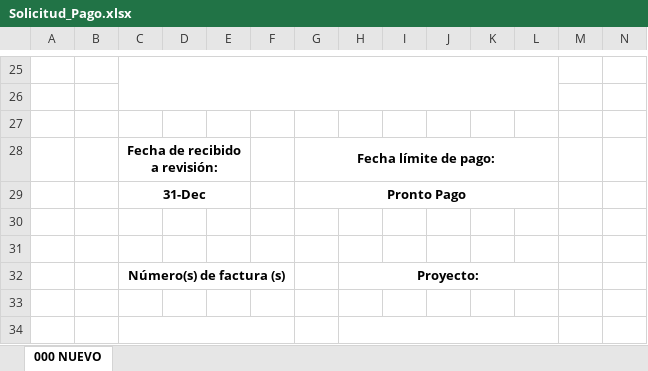
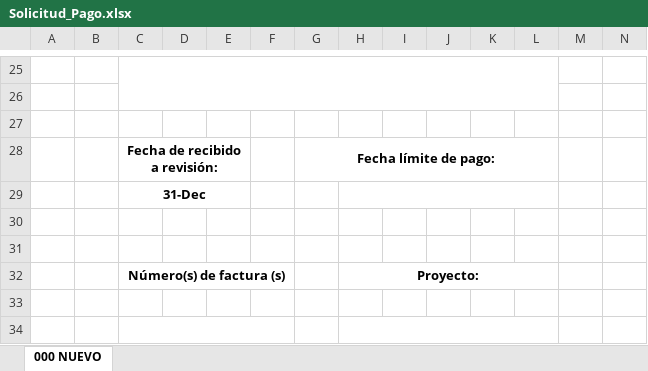
Before and after one commit to AlexSilvan12/SistemasATM, an Excel workbook: Plantillas/Solicitud_Pago.xlsx, sheet 000 NUEVO, drawn as a sheet; only a part is shown, gaps mark what is left out; values as stored, in another font and other column widths than the file's, no borders; charts and pictures not drawn; the diff names each change by its address in the sheet, - before the commit and + after, or states it on an @@ line.

```diff
--- a/Plantillas/Solicitud_Pago.xlsx (sheet 000 NUEVO)
+++ b/Plantillas/Solicitud_Pago.xlsx (sheet 000 NUEVO)
-G29: Pronto Pago
+G29: (empty)
-G29:L29 merged
+H29:L29 merged
```
Also changed, not shown: charts or pictures, Solicitudes/solicitud_01.xlsx, Solicitudes/solicitud_02.xlsx, 22 other files.
